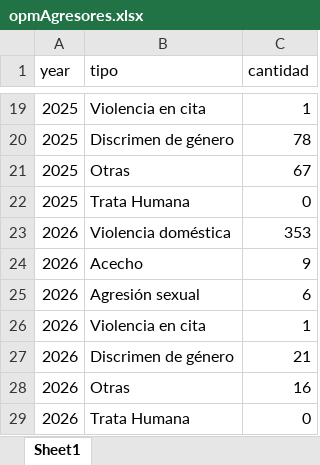
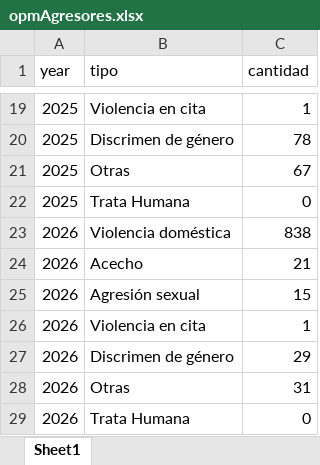
Before and after one commit to EstadisticasPR/ViolenciaGeneroPR, an Excel workbook: data/Oficina_de_procuradora_de_mujeres/opmAgresores.xlsx, sheet Sheet1, drawn as a sheet; only a part is shown, gaps mark what is left out; values as stored, in another font and other column widths than the file's, no borders; the diff names each change by its address in the sheet, - before the commit and + after, or states it on an @@ line.

```diff
--- a/data/Oficina_de_procuradora_de_mujeres/opmAgresores.xlsx (sheet Sheet1)
+++ b/data/Oficina_de_procuradora_de_mujeres/opmAgresores.xlsx (sheet Sheet1)
-C23 (cantidad): 353
+C23 (cantidad): 838
-C24 (cantidad): 9
+C24 (cantidad): 21
-C25 (cantidad): 6
+C25 (cantidad): 15
-C27 (cantidad): 21
+C27 (cantidad): 29
-C28 (cantidad): 16
+C28 (cantidad): 31
```
Also changed, not shown: data/Departamento_de_correccion_y_rehabilitacion/dcr_Alternos.xlsx, data/Departamento_de_correccion_y_rehabilitacion/dcr_PEA.xlsx, 9 other files.
